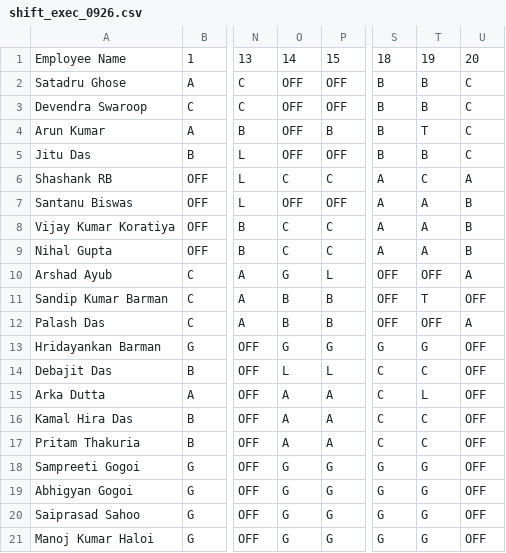
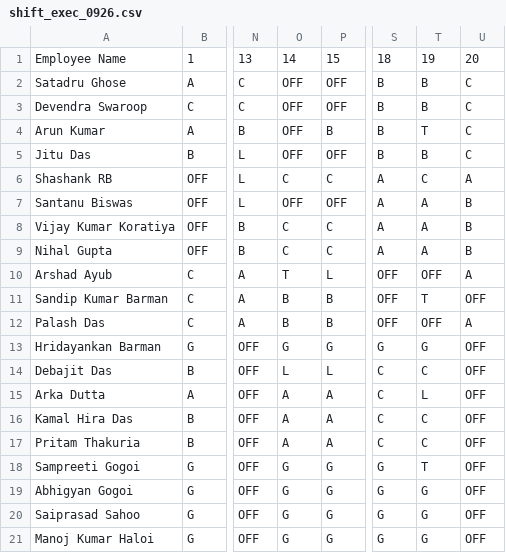
Before and after one commit to debajitd1292/ppu, a CSV file: exec/shift_exec_0926.csv, drawn as a sheet; only a part is shown, gaps mark what is left out; the diff names each change by its address in the sheet, - before the commit and + after, or states it on an @@ line.

Commit message:
Add files via upload

```diff
--- a/exec/shift_exec_0926.csv
+++ b/exec/shift_exec_0926.csv
-O10: G
+O10: T
-T18: G
+T18: T
```
